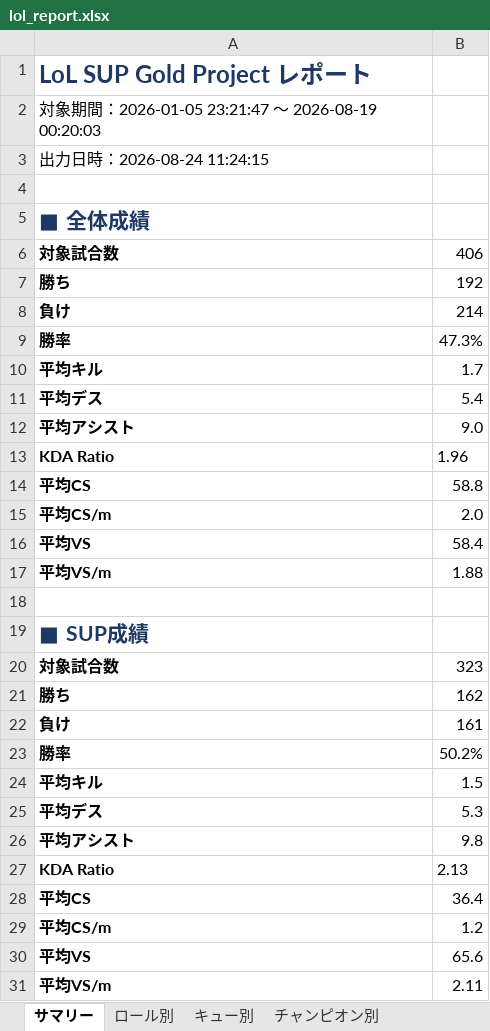
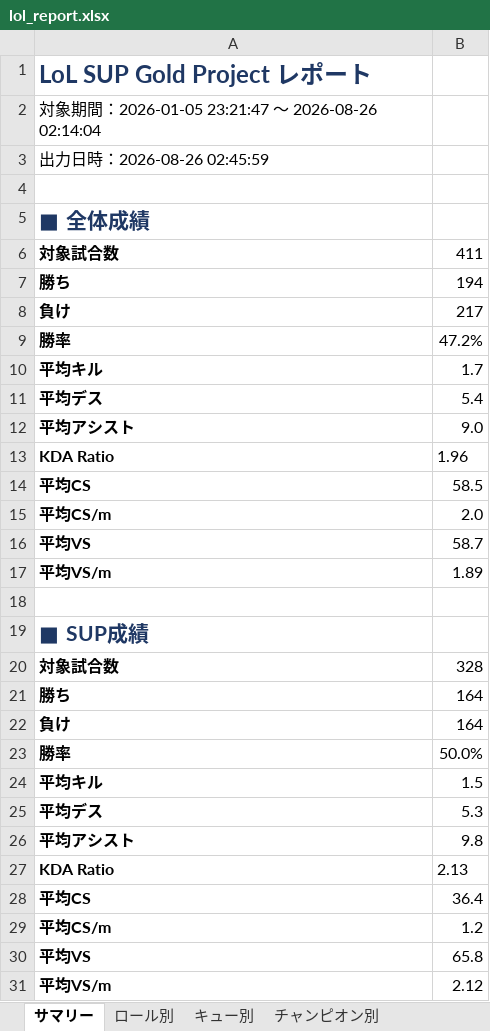
Before and after one commit to kenchi1209-hub/LoL-SUP-Tracker, an Excel workbook: data/excel/lol_report.xlsx, sheet サマリー, drawn as a sheet; values as stored, in another font and other column widths than the file's, no borders; the diff names each change by its address in the sheet, - before the commit and + after, or states it on an @@ line.

```diff
--- a/data/excel/lol_report.xlsx (sheet サマリー)
+++ b/data/excel/lol_report.xlsx (sheet サマリー)
-A2: …～ 2026-08-19 00:20:03
+A2: …～ 2026-08-26 02:14:04
-A3: 出力日時：2026-08-24 11:24:15
+A3: 出力日時：2026-08-26 02:45:59
-B6: 406
+B6: 411
-B7: 192
+B7: 194
-B8: 214
+B8: 217
-B9: 47.3%
+B9: 47.2%
-B14: 58.8
+B14: 58.5
-B16: 58.4
+B16: 58.7
-B17: 1.88
+B17: 1.89
-B20: 323
+B20: 328
-B21: 162
+B21: 164
-B22: 161
+B22: 164
-B23: 50.2%
+B23: 50.0%
-B30: 65.6
+B30: 65.8
-B31: 2.11
+B31: 2.12
```
Also changed, not shown: sheet 試合履歴, sheet レビュー, sheet SUPチャンピオン別, sheet チャンピオン別, sheet キュー別, sheet ロール別, 14 other files.
